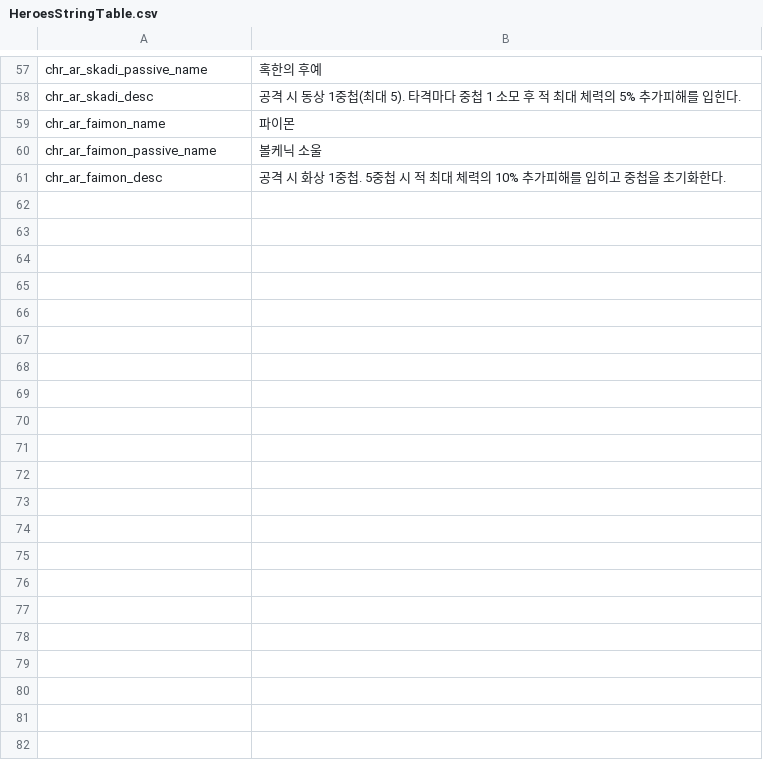
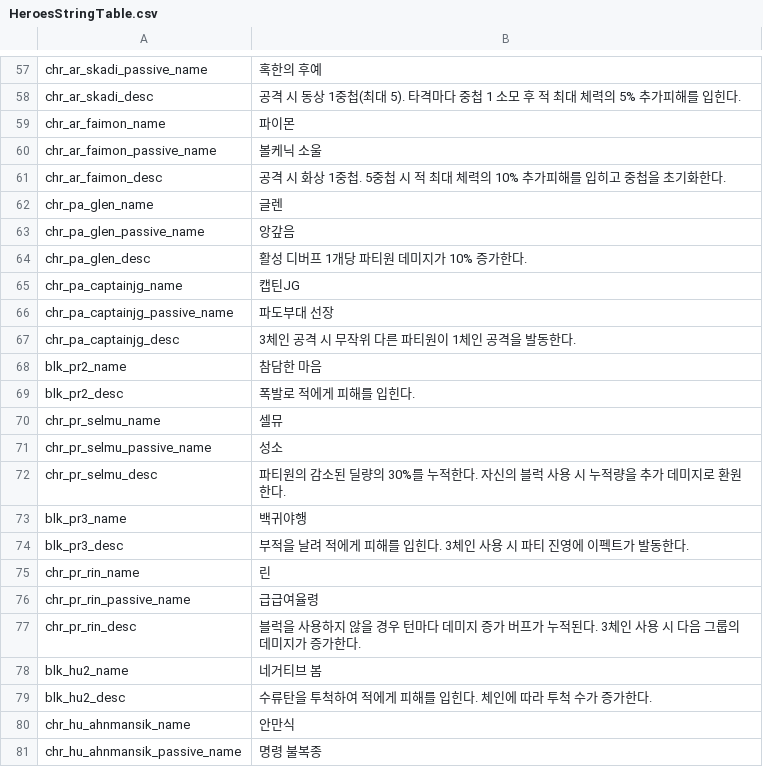
Before and after one commit to Devel-Rocket-ClassRoom/minigame-project-hgy4152, a CSV file: Assets/Resources/DataTables/HeroesStringTable.csv, drawn as a sheet; only a part is shown, gaps mark what is left out; the diff covers the shown part only; the diff names each change by its address in the sheet, - before the commit and + after, or states it on an @@ line.

```diff
--- a/Assets/Resources/DataTables/HeroesStringTable.csv
+++ b/Assets/Resources/DataTables/HeroesStringTable.csv
+row 62: chr_pa_glen_name | 글렌
+row 63: chr_pa_glen_passive_name | 앙갚음
+row 64: chr_pa_glen_desc | 활성 디버프 1개당 파티원 데미지가 10% 증가한다.
+row 65: chr_pa_captainjg_name | 캡틴JG
+row 66: chr_pa_captainjg_passive_name | 파도부대 선장
+row 67: chr_pa_captainjg_desc | 3체인 공격 시 무작위 다른 파티원이 1체인 공격을 발동한다.
+row 68: blk_pr2_name | 참담한 마음
+row 69: blk_pr2_desc | 폭발로 적에게 피해를 입힌다.
+row 70: chr_pr_selmu_name | 셀뮤
+row 71: chr_pr_selmu_passive_name | 성소
+row 72: chr_pr_selmu_desc | 파티원의 감소된 딜량의 30%를 누적한다. 자신의 블럭 사용 시 누적량을 추가 데미지로 환원한다.
+row 73: blk_pr3_name | 백귀야행
+row 74: blk_pr3_desc | 부적을 날려 적에게 피해를 입힌다. 3체인 사용 시 파티 진영에 이펙트가 발동한다.
+row 75: chr_pr_rin_name | 린
+row 76: chr_pr_rin_passive_name | 급급여율령
+row 77: chr_pr_rin_desc | 블럭을 사용하지 않을 경우 턴마다 데미지 증가 버프가 누적된다. 3체인 사용 시 다음 그룹의 데미지가 증가한다.
+row 78: blk_hu2_name | 네거티브 봄
+row 79: blk_hu2_desc | 수류탄을 투척하여 적에게 피해를 입힌다. 체인에 따라 투척 수가 증가한다.
+row 80: chr_hu_ahnmansik_name | 안만식
+row 81: chr_hu_ahnmansik_passive_name | 명령 불복종
```
Also changed, not shown: 16 added rows and 2 edited cells elsewhere in this file, Assets/Data/CSV/CharacterTable.csv, 8 other files.
